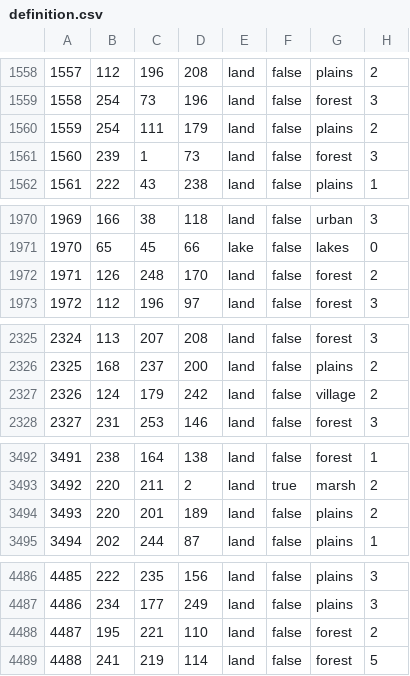
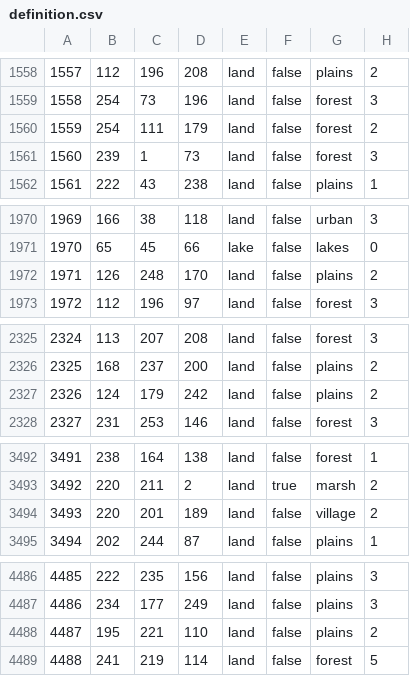
Before and after one commit to East-Showdown/East-Showdown, a CSV file: map/definition.csv, drawn as a sheet; only a part is shown, gaps mark what is left out; the diff covers the shown part only.

```diff
--- a/map/definition.csv
+++ b/map/definition.csv
@@ -1559,3 +1559,3 @@
 1558;254;73;196;land;false;forest;3
-1559;254;111;179;land;false;plains;2
+1559;254;111;179;land;false;forest;2
 1560;239;1;73;land;false;forest;3
@@ -1971,3 +1971,3 @@
 1970;65;45;66;lake;false;lakes;0
-1971;126;248;170;land;false;forest;2
+1971;126;248;170;land;false;plains;2
 1972;112;196;97;land;false;forest;3
@@ -2326,3 +2326,3 @@
 2325;168;237;200;land;false;plains;2
-2326;124;179;242;land;false;village;2
+2326;124;179;242;land;false;plains;2
 2327;231;253;146;land;false;forest;3
@@ -3493,3 +3493,3 @@
 3492;220;211;2;land;true;marsh;2
-3493;220;201;189;land;false;plains;2
+3493;220;201;189;land;false;village;2
 3494;202;244;87;land;false;plains;1
@@ -4487,3 +4487,3 @@
 4486;234;177;249;land;false;plains;3
-4487;195;221;110;land;false;forest;2
+4487;195;221;110;land;false;plains;2
 4488;241;219;114;land;false;forest;5
```
Also changed, not shown: 14 edited cells elsewhere in this file, 10 other files.
